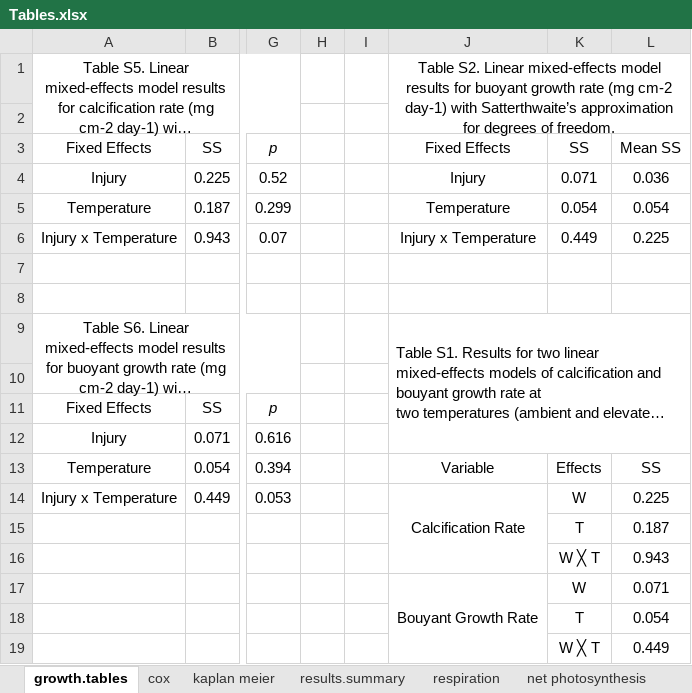
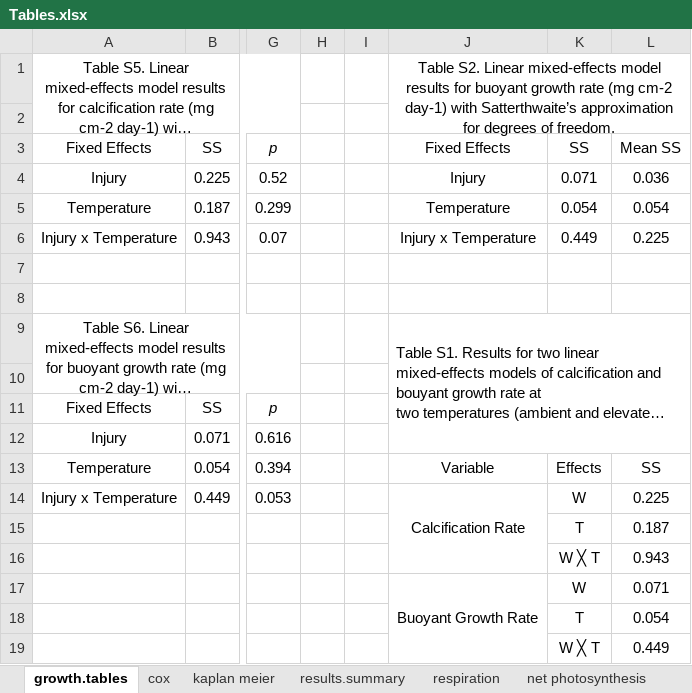
Before and after one commit to ninahmunk/Acropora_Regeneration-main, an Excel workbook: Growth/Output/Tables.xlsx, sheet growth.tables, drawn as a sheet; only a part is shown, gaps mark what is left out; long unchanged cells end in …; values as stored, in another font and other column widths than the file's, no borders; table styles not drawn; the diff names each change by its address in the sheet, - before the commit and + after, or states it on an @@ line.

```diff
--- a/Growth/Output/Tables.xlsx (sheet growth.tables)
+++ b/Growth/Output/Tables.xlsx (sheet growth.tables)
-J17: Bouyant Growth Rate
+J17: Buoyant Growth Rate
```
Also changed, not shown: sheet metabolism, other sheet tabs, 37 other files.
